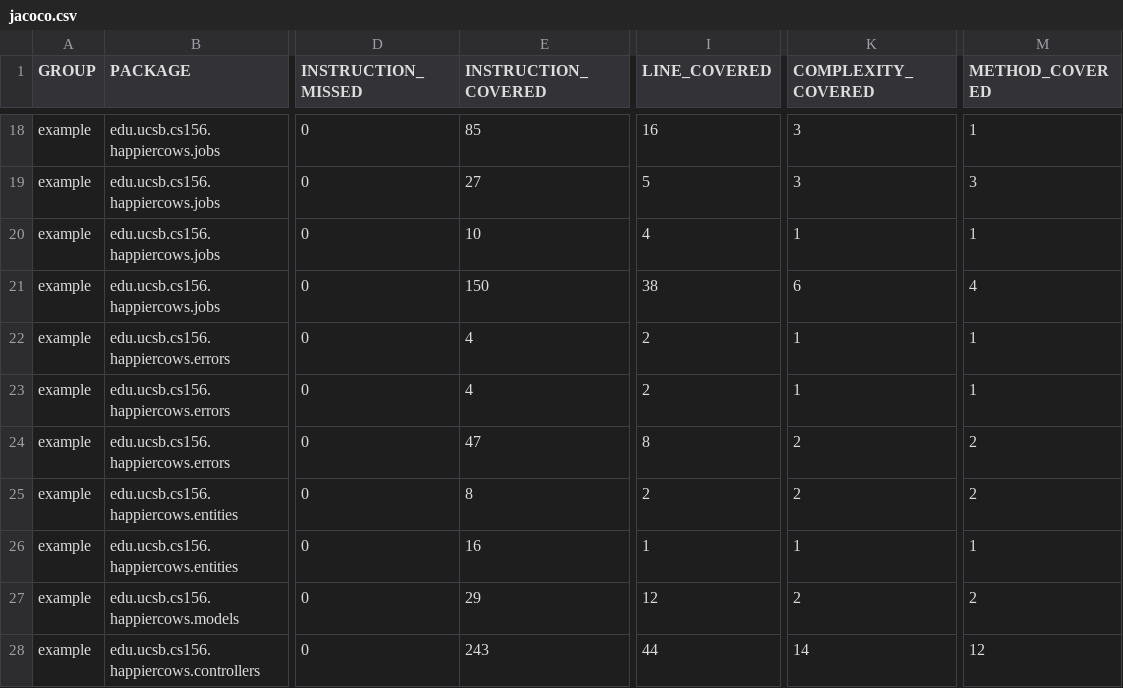
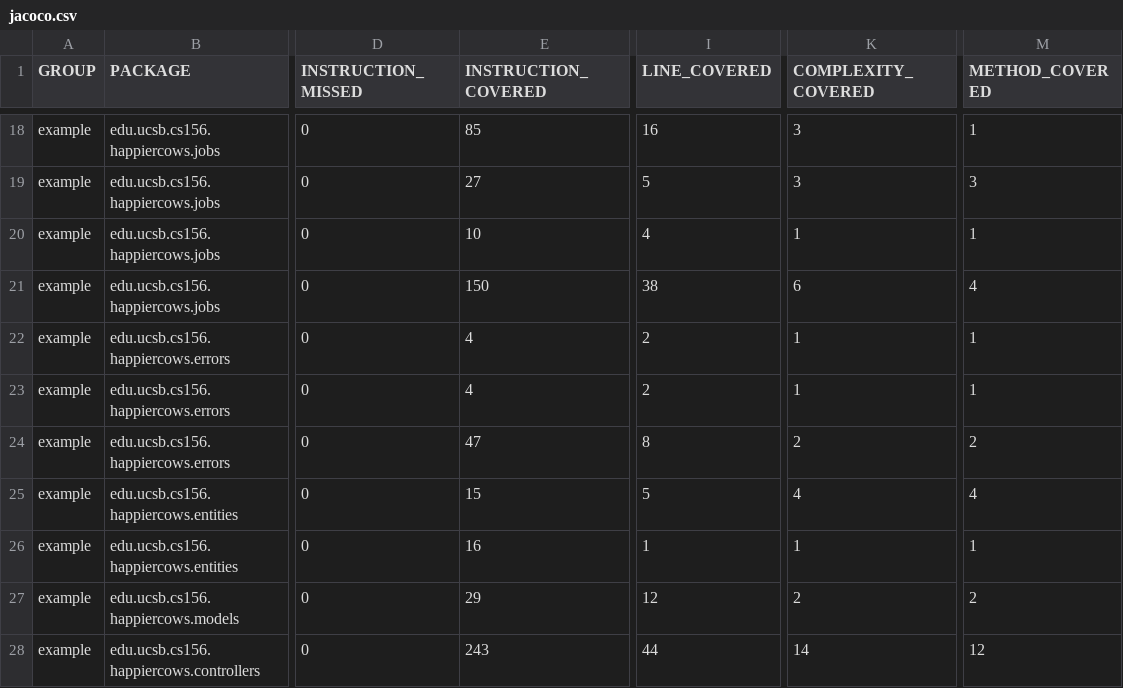
Before and after one commit to ucsb-cs156-s23/proj-happycows-s23-6pm-1, a CSV file: jacoco/jacoco.csv, drawn as a sheet; only a part is shown, gaps mark what is left out; the diff names each change by its address in the sheet, - before the commit and + after, or states it on an @@ line.

```diff
--- a/jacoco/jacoco.csv
+++ b/jacoco/jacoco.csv
-E25 (INSTRUCTION_COVERED): 8
+E25 (INSTRUCTION_COVERED): 15
-I25 (LINE_COVERED): 2
+I25 (LINE_COVERED): 5
-K25 (COMPLEXITY_COVERED): 2
+K25 (COMPLEXITY_COVERED): 4
-M25 (METHOD_COVERED): 2
+M25 (METHOD_COVERED): 4
```
Also changed, not shown: 7 other files.
